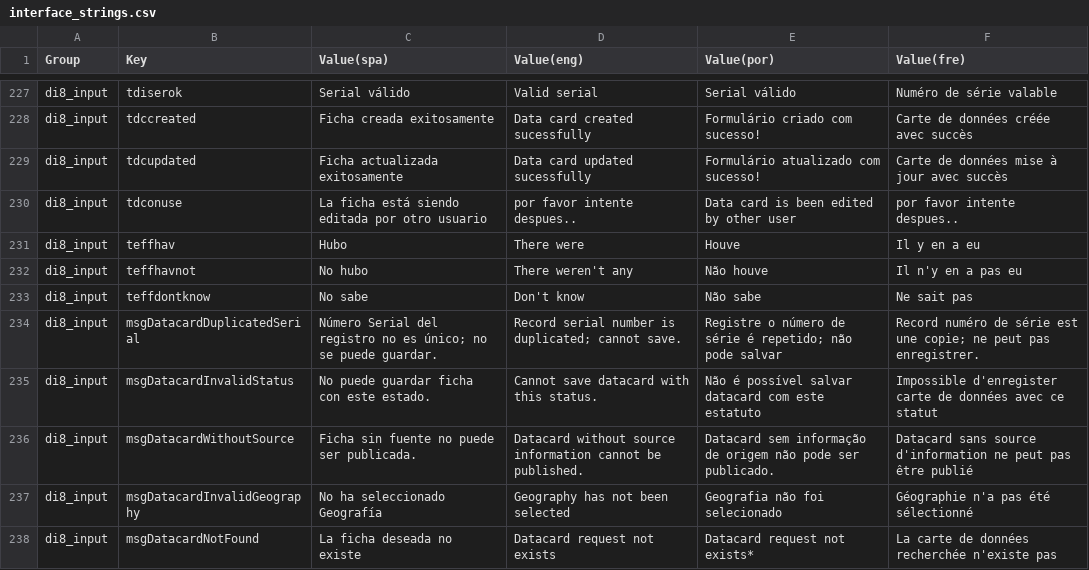
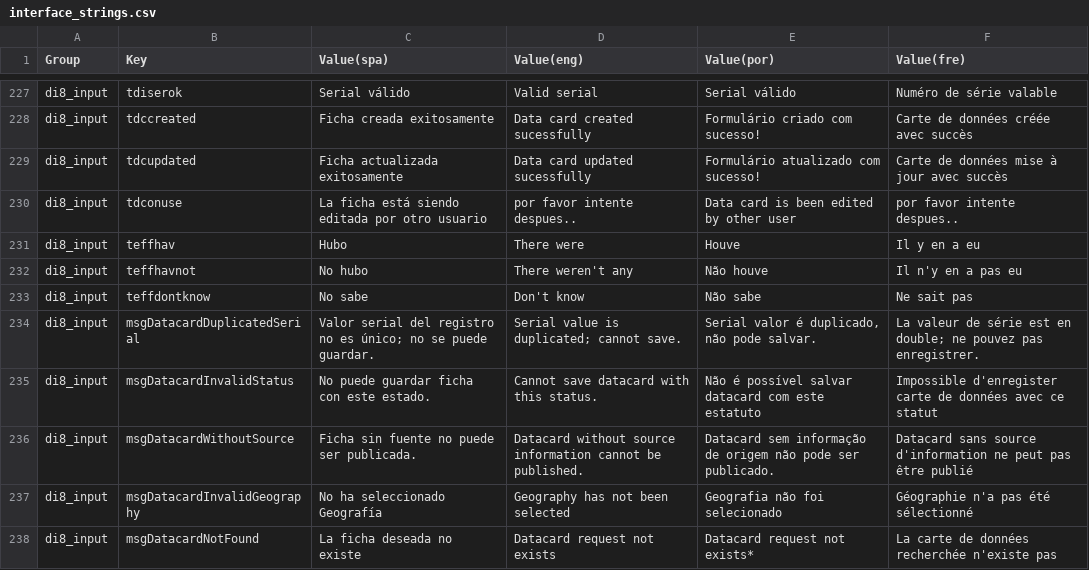
Before and after one commit to desinventar/desinventar-online, a CSV file: files/database/interface_strings.csv, drawn as a sheet; only a part is shown, gaps mark what is left out.

Commit message:
Fixed message when serial is duplicated in datacard

```diff
--- a/files/database/interface_strings.csv
+++ b/files/database/interface_strings.csv
@@ -233,3 +233,3 @@
 "di8_input","teffdontknow","No sabe","Don't know","Não sabe","Ne sait pas"
-"di8_input","msgDatacardDuplicatedSerial","Número Serial del registro no es único; no se puede guardar.","Record serial number is duplicated; cannot save.","Registre o número de série é repetido; não pode salvar","Record numéro de série est une copie; ne peut pas enregistrer."
+"di8_input","msgDatacardDuplicatedSerial","Valor serial del registro no es único; no se puede guardar.","Serial value is duplicated; cannot save.","Serial valor é duplicado, não pode salvar.","La valeur de série est en double; ne pouvez pas enregistrer."
 "di8_input","msgDatacardInvalidStatus","No puede guardar ficha con este estado.","Cannot save datacard with this status.","Não é possível salvar datacard com este estatuto","Impossible d'enregister carte de données avec ce statut"
```
Also changed, not shown: 5 other files.
